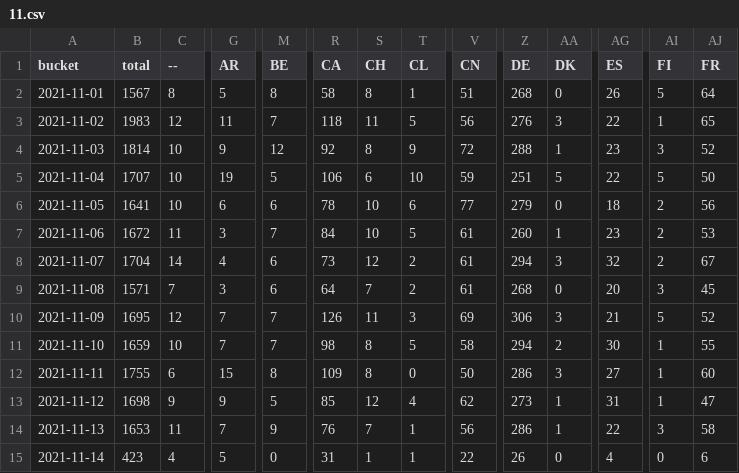
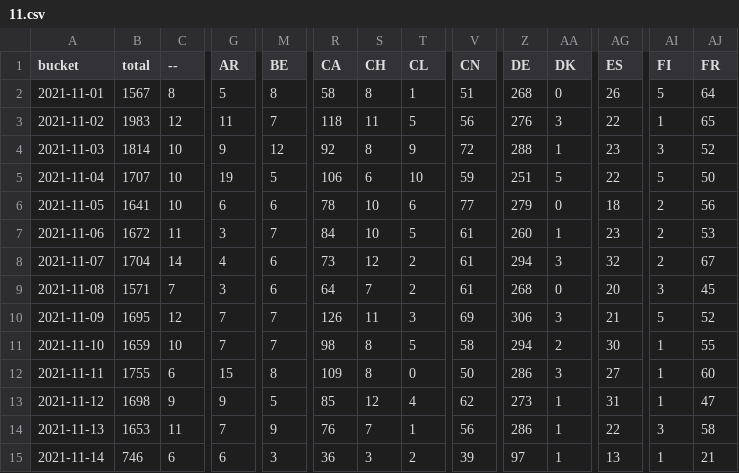
Before and after one commit to dtinth/jamulus-usage-stats, a CSV file: daily/2021/11.csv, drawn as a sheet; only a part is shown, gaps mark what is left out; the diff covers the shown part only; the diff names each change by its address in the sheet, - before the commit and + after, or states it on an @@ line.

```diff
--- a/daily/2021/11.csv
+++ b/daily/2021/11.csv
-B15 (total): 423
+B15 (total): 746
-C15 (--): 4
+C15 (--): 6
-G15 (AR): 5
+G15 (AR): 6
-M15 (BE): 0
+M15 (BE): 3
-R15 (CA): 31
+R15 (CA): 36
-S15 (CH): 1
+S15 (CH): 3
-T15 (CL): 1
+T15 (CL): 2
-V15 (CN): 22
+V15 (CN): 39
-Z15 (DE): 26
+Z15 (DE): 97
-AA15 (DK): 0
+AA15 (DK): 1
-AG15 (ES): 4
+AG15 (ES): 13
-AI15 (FI): 0
+AI15 (FI): 1
-AJ15 (FR): 6
+AJ15 (FR): 21
```
Also changed, not shown: 26 edited cells elsewhere in this file, hourly/2021/11-14.csv.
